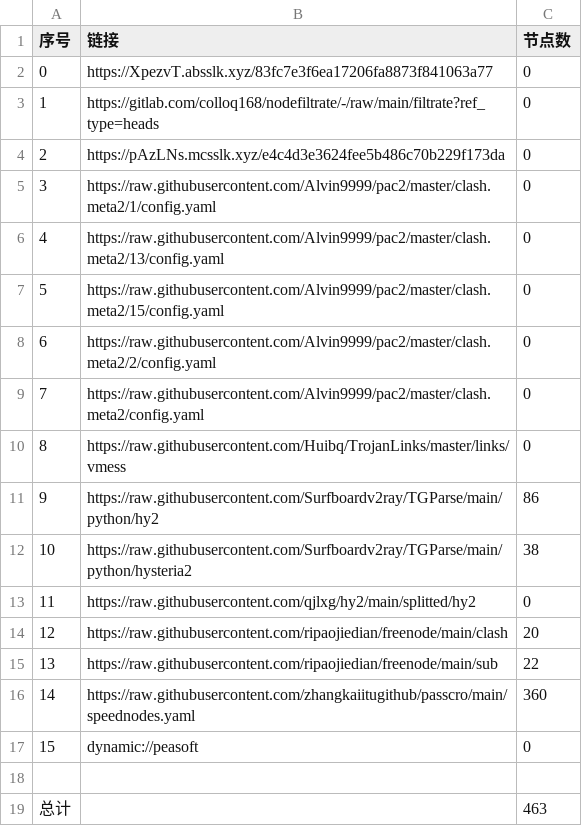
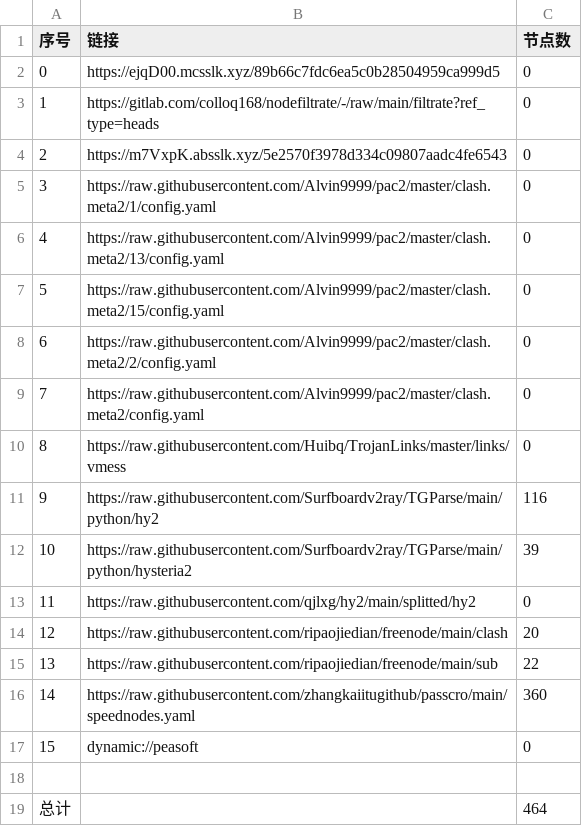
Before and after one commit to hicass-1102/AutoMergePublicNodes, a CSV file: list_result.csv, drawn as a sheet.

```diff
--- a/list_result.csv
+++ b/list_result.csv
@@ -1,5 +1,5 @@
 序号,链接,节点数
-0,https://XpezvT.absslk.xyz/83fc7e3f6ea17206fa8873f841063a77,0
+0,https://ejqD00.mcsslk.xyz/89b66c7fdc6ea5c0b28504959ca999d5,0
 1,https://gitlab.com/colloq168/nodefiltrate/-/raw/main/filtrate?ref_type=heads,0
-2,https://pAzLNs.mcsslk.xyz/e4c4d3e3624fee5b486c70b229f173da,0
+2,https://m7VxpK.absslk.xyz/5e2570f3978d334c09807aadc4fe6543,0
 3,https://raw.githubusercontent.com/Alvin9999/pac2/master/clash.meta2/1/config.yaml,0
@@ -10,4 +10,4 @@
 8,https://raw.githubusercontent.com/Huibq/TrojanLinks/master/links/vmess,0
-9,https://raw.githubusercontent.com/Surfboardv2ray/TGParse/main/python/hy2,86
-10,https://raw.githubusercontent.com/Surfboardv2ray/TGParse/main/python/hysteria2,38
+9,https://raw.githubusercontent.com/Surfboardv2ray/TGParse/main/python/hy2,116
+10,https://raw.githubusercontent.com/Surfboardv2ray/TGParse/main/python/hysteria2,39
 11,https://raw.githubusercontent.com/qjlxg/hy2/main/splitted/hy2,0
@@ -18,2 +18,2 @@
 
-总计,,463
+总计,,464
```
Also changed, not shown: 9 other files.
